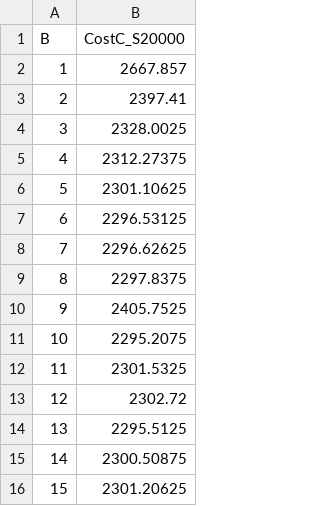
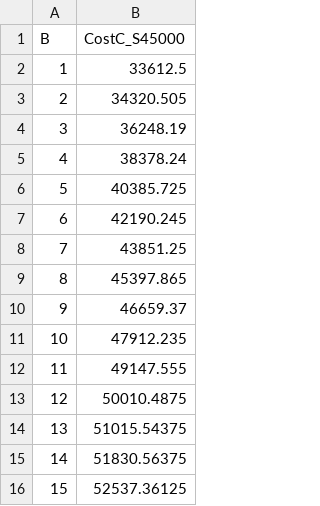
Before and after one commit to lucasebazilio/setobject, a CSV file: NoResize/Probes and Collisions/Results/Table Construction Circular Algorithm Total Cost/μ = 1.5/totalCost45000C.csv (was NoResize/Probes and Collisions/Results/Table Construction Circular Algorithm Total Cost/μ = 1.5/totalCost20000C.csv), drawn as a sheet.

Commit message:
S = 45000 (α = 0.6866) Optimal B = 1

```diff
--- a/NoResize/Probes and Collisions/Results/Table Construction Circular Algorithm Total Cost/μ = 1.5/totalCost20000C.csv
+++ b/NoResize/Probes and Collisions/Results/Table Construction Circular Algorithm Total Cost/μ = 1.5/totalCost45000C.csv
@@ -1,16 +1,16 @@
-B,CostC_S20000
-1,2667.857
-2,2397.41
-3,2328.0025
-4,2312.27375
-5,2301.10625
-6,2296.53125
-7,2296.62625
-8,2297.8375
-9,2405.7525
-10,2295.2075
-11,2301.5325
-12,2302.72
-13,2295.5125
-14,2300.50875
-15,2301.20625
+B,CostC_S45000
+1,33612.5
+2,34320.505
+3,36248.19
+4,38378.24
+5,40385.725
+6,42190.245
+7,43851.25
+8,45397.865
+9,46659.37
+10,47912.235
+11,49147.555
+12,50010.4875
+13,51015.54375
+14,51830.56375
+15,52537.36125
```
